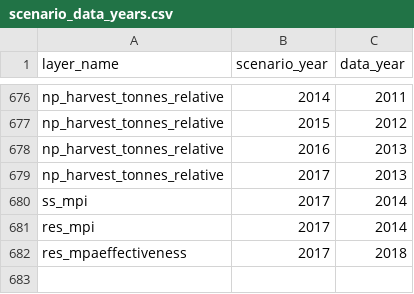
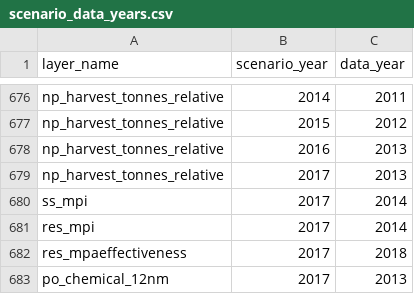
Before and after one commit to OHI-Science/tza, a CSV file: region2017/conf/scenario_data_years.csv, drawn as a sheet; only a part is shown, gaps mark what is left out.

```diff
--- a/region2017/conf/scenario_data_years.csv
+++ b/region2017/conf/scenario_data_years.csv
@@ -682 +682,2 @@ res_mpi,2017,2014
 res_mpaeffectiveness,2017,2018
+po_chemical_12nm,2017,2013
```
Also changed, not shown: region2017/conf/pressure_categories.csv, region2017/conf/pressures_matrix.csv, 3 other files.
